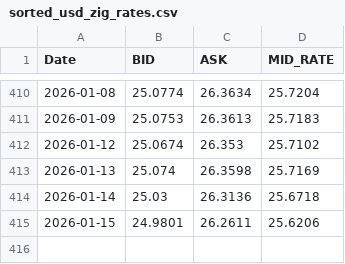
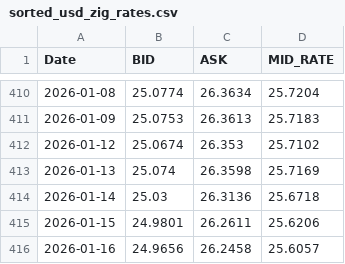
Before and after one commit to brendmung/usd-zwg-exchange-rate-analysis, a CSV file: sorted_usd_zig_rates.csv, drawn as a sheet; only a part is shown, gaps mark what is left out; the diff names each change by its address in the sheet, - before the commit and + after, or states it on an @@ line.

```diff
--- a/sorted_usd_zig_rates.csv
+++ b/sorted_usd_zig_rates.csv
+row 416: 2026-01-16 | 24.9656 | 26.2458 | 25.6057
```
Also changed, not shown: 1 other file.
